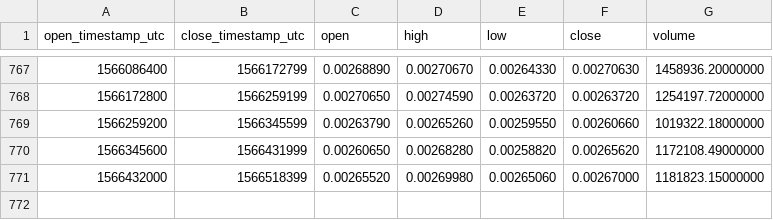
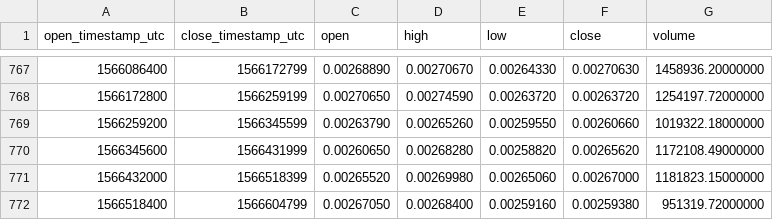
Before and after one commit to cryptobigbro/binance-BNBBTC, a CSV file: binance-BNBBTC-1d.csv, drawn as a sheet; only a part is shown, gaps mark what is left out; the diff names each change by its address in the sheet, - before the commit and + after, or states it on an @@ line.

Commit message:
Update OHLCV data.

```diff
--- a/binance-BNBBTC-1d.csv
+++ b/binance-BNBBTC-1d.csv
+row 772: 1566518400 | 1566604799 | 0.00267050 | 0.00268400 | 0.00259160 | 0.00259380 | 951319.72000000
```
Also changed, not shown: 1 other file.
